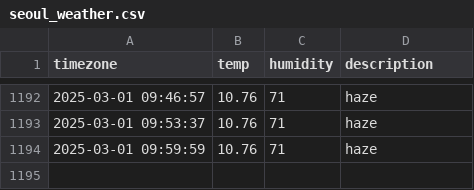
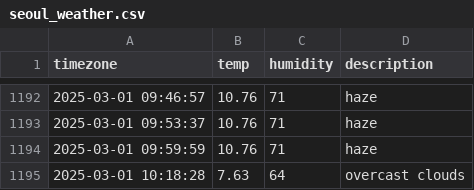
Before and after one commit to Heeju99/seoul_weather, a CSV file: seoul_weather.csv, drawn as a sheet; only a part is shown, gaps mark what is left out; the diff names each change by its address in the sheet, - before the commit and + after, or states it on an @@ line.

```diff
--- a/seoul_weather.csv
+++ b/seoul_weather.csv
+row 1195: 2025-03-01 10:18:28 | 7.63 | 64 | overcast clouds
```
